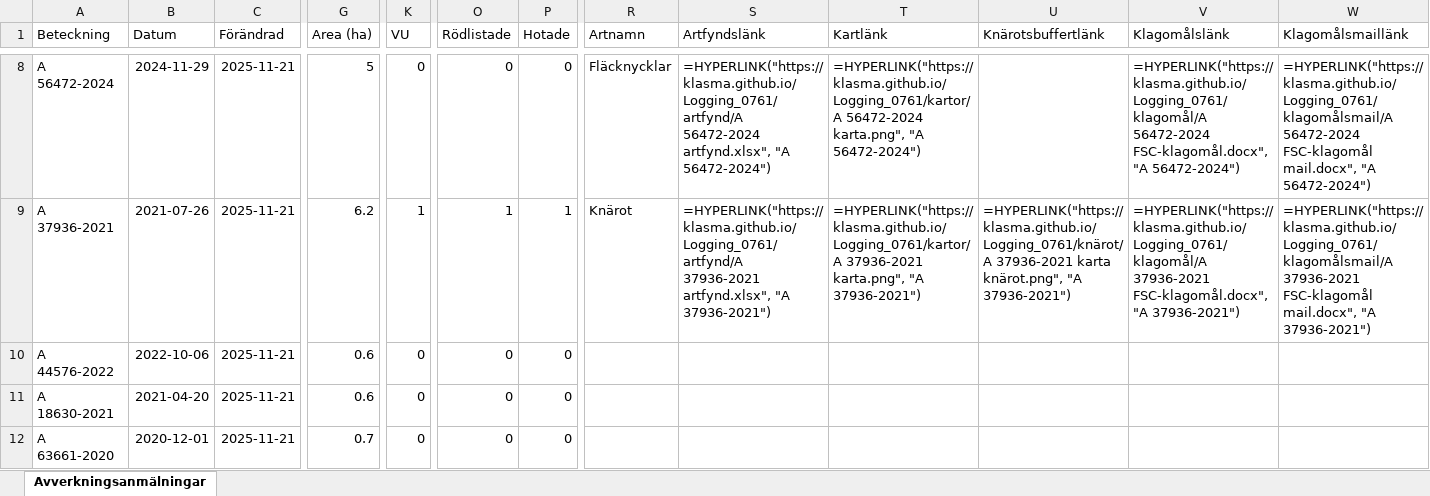
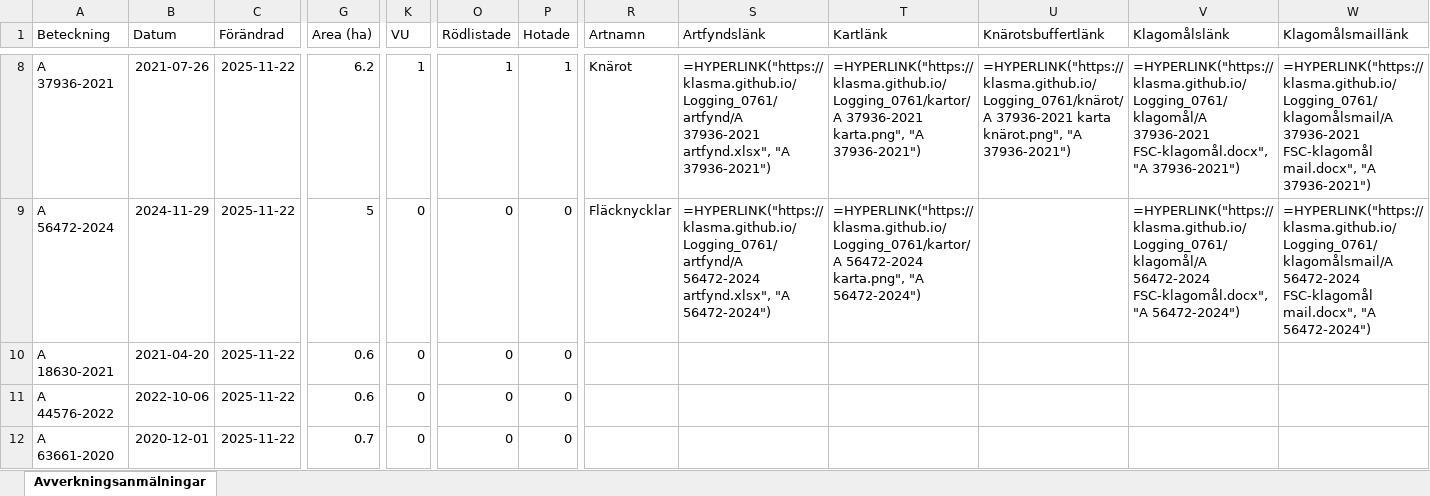
Before and after one commit to klasma/Logging_0761, an Excel workbook: Översikt LESSEBO.xlsx, sheet Avverkningsanmälningar, drawn as a sheet; only a part is shown, gaps mark what is left out; values as stored, in another font and other column widths than the file's, no borders; formulas without a stored value are shown as written; the diff covers the shown part only; the diff names each change by its address in the sheet, - before the commit and + after, or states it on an @@ line.

```diff
--- a/Översikt LESSEBO.xlsx (sheet Avverkningsanmälningar)
+++ b/Översikt LESSEBO.xlsx (sheet Avverkningsanmälningar)
-A8 (Beteckning): A 56472-2024
+A8 (Beteckning): A 37936-2021
-B8 (Datum): 2024-11-29
+B8 (Datum): 2021-07-26
-C8:C12 (Förändrad): 2025-11-21
+C8:C12 (Förändrad): 2025-11-22
-G8 (Area (ha)): 5
+G8 (Area (ha)): 6.2
-K8 (VU): 0
+K8 (VU): 1
-O8 (Rödlistade): 0
+O8 (Rödlistade): 1
-P8 (Hotade): 0
+P8 (Hotade): 1
-R8 (Artnamn): Fläcknycklar
+R8 (Artnamn): Knärot
-S8 (Artfyndslänk): =HYPERLINK("https://klasma.github.io/Logging_0761/artfynd/A 56472-2024 artfynd.xlsx", "A 56472-2024")
+S8 (Artfyndslänk): =HYPERLINK("https://klasma.github.io/Logging_0761/artfynd/A 37936-2021 artfynd.xlsx", "A 37936-2021")
-T8 (Kartlänk): =HYPERLINK("https://klasma.github.io/Logging_0761/kartor/A 56472-2024 karta.png", "A 56472-2024")
+T8 (Kartlänk): =HYPERLINK("https://klasma.github.io/Logging_0761/kartor/A 37936-2021 karta.png", "A 37936-2021")
-U8 (Knärotsbuffertlänk): (empty)
+U8 (Knärotsbuffertlänk): =HYPERLINK("https://klasma.github.io/Logging_0761/knärot/A 37936-2021 karta knärot.png", "A 37936-2021")
-V8 (Klagomålslänk): =HYPERLINK("https://klasma.github.io/Logging_0761/klagomål/A 56472-2024 FSC-klagomål.docx", "A 56472-2024")
+V8 (Klagomålslänk): =HYPERLINK("https://klasma.github.io/Logging_0761/klagomål/A 37936-2021 FSC-klagomål.docx", "A 37936-2021")
-W8 (Klagomålsmaillänk): =HYPERLINK("https://klasma.github.io/Logging_0761/klagomålsmail/A 56472-2024 FSC-klagomål mail.docx", "A 56472-2024")
+W8 (Klagomålsmaillänk): =HYPERLINK("https://klasma.github.io/Logging_0761/klagomålsmail/A 37936-2021 FSC-klagomål mail.docx", "A 37936-2021")
-A9 (Beteckning): A 37936-2021
+A9 (Beteckning): A 56472-2024
-B9 (Datum): 2021-07-26
+B9 (Datum): 2024-11-29
-G9 (Area (ha)): 6.2
+G9 (Area (ha)): 5
-K9 (VU): 1
+K9 (VU): 0
-O9 (Rödlistade): 1
+O9 (Rödlistade): 0
-P9 (Hotade): 1
+P9 (Hotade): 0
-R9 (Artnamn): Knärot
+R9 (Artnamn): Fläcknycklar
-S9 (Artfyndslänk): =HYPERLINK("https://klasma.github.io/Logging_0761/artfynd/A 37936-2021 artfynd.xlsx", "A 37936-2021")
+S9 (Artfyndslänk): =HYPERLINK("https://klasma.github.io/Logging_0761/artfynd/A 56472-2024 artfynd.xlsx", "A 56472-2024")
-T9 (Kartlänk): =HYPERLINK("https://klasma.github.io/Logging_0761/kartor/A 37936-2021 karta.png", "A 37936-2021")
+T9 (Kartlänk): =HYPERLINK("https://klasma.github.io/Logging_0761/kartor/A 56472-2024 karta.png", "A 56472-2024")
-U9 (Knärotsbuffertlänk): =HYPERLINK("https://klasma.github.io/Logging_0761/knärot/A 37936-2021 karta knärot.png", "A 37936-2021")
+U9 (Knärotsbuffertlänk): (empty)
-V9 (Klagomålslänk): =HYPERLINK("https://klasma.github.io/Logging_0761/klagomål/A 37936-2021 FSC-klagomål.docx", "A 37936-2021")
+V9 (Klagomålslänk): =HYPERLINK("https://klasma.github.io/Logging_0761/klagomål/A 56472-2024 FSC-klagomål.docx", "A 56472-2024")
-W9 (Klagomålsmaillänk): =HYPERLINK("https://klasma.github.io/Logging_0761/klagomålsmail/A 37936-2021 FSC-klagomål mail.docx", "A 37936-2021")
+W9 (Klagomålsmaillänk): =HYPERLINK("https://klasma.github.io/Logging_0761/klagomålsmail/A 56472-2024 FSC-klagomål mail.docx", "A 56472-2024")
-A10 (Beteckning): A 44576-2022
+A10 (Beteckning): A 18630-2021
-B10 (Datum): 2022-10-06
+B10 (Datum): 2021-04-20
-A11 (Beteckning): A 18630-2021
+A11 (Beteckning): A 44576-2022
-B11 (Datum): 2021-04-20
+B11 (Datum): 2022-10-06
```
Also changed, not shown: 1148 edited cells elsewhere in this sheet, artfynd/A 18959-2021 artfynd.xlsx, artfynd/A 18960-2021 artfynd.xlsx, 44 other files.
